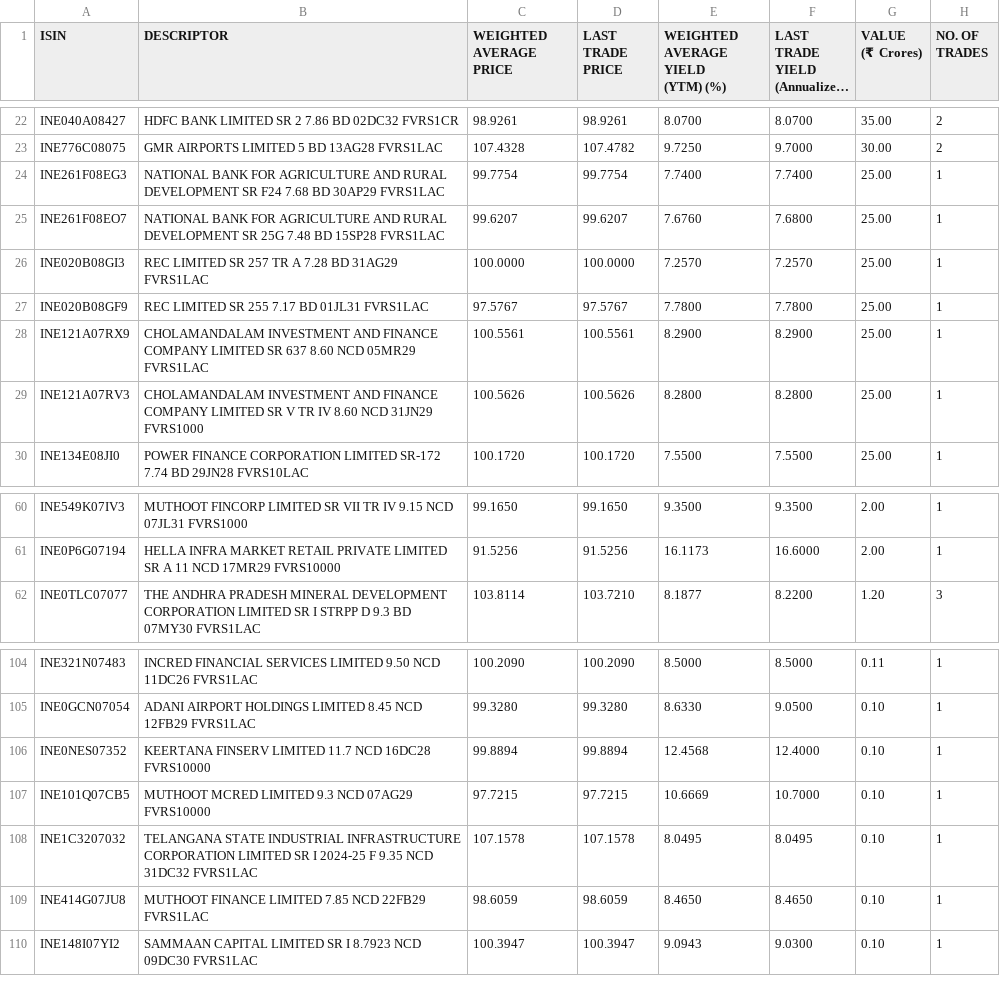
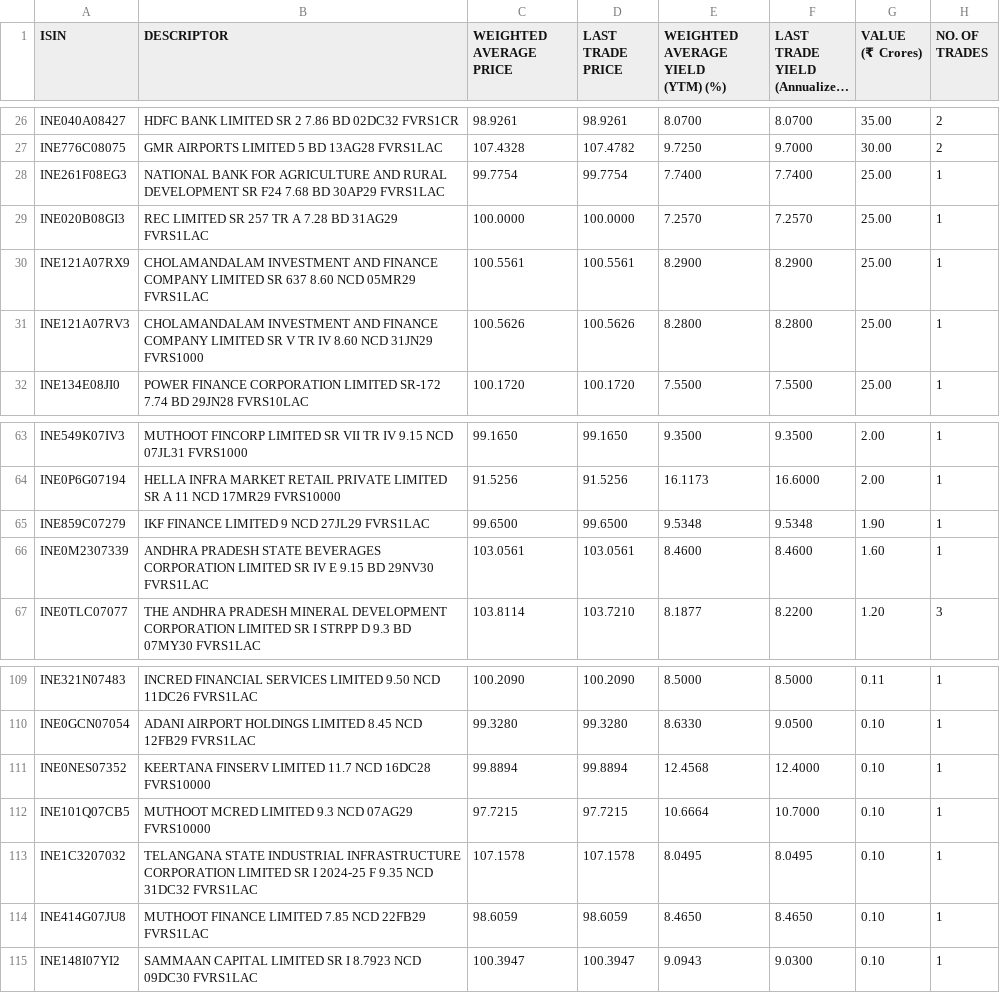
Before and after one commit to swayamjitdalai-bit/debt-market-dashboard, a CSV file: data/cbrics.csv, drawn as a sheet; only a part is shown, gaps mark what is left out; long unchanged cells end in …; the diff covers the shown part only.

```diff
--- a/data/cbrics.csv
+++ b/data/cbrics.csv
@@ -55,8 +63,4 @@
 ","99.7754","99.7754","7.7400","7.7400","25.00","1"
-"INE261F08EO7","NATIONAL BANK FOR AGRICULTURE AND RURAL DEVELOPMENT SR 25G 7.48 BD 15SP28 FVRS1LAC
-","99.6207","99.6207","7.6760","7.6800","25.00","1"
 "INE020B08GI3","REC LIMITED SR 257 TR A 7.28 BD 31AG29 FVRS1LAC
 ","100.0000","100.0000","7.2570","7.2570","25.00","1"
-"INE020B08GF9","REC LIMITED SR 255 7.17 BD 01JL31 FVRS1LAC
-","97.5767","97.5767","7.7800","7.7800","25.00","1"
 "INE121A07RX9","CHOLAMANDALAM INVESTMENT AND FINANCE COMPANY LIMITED SR 637 8.60 NCD 05MR29 FVRS1LAC
@@ -129,2 +135,6 @@
 ","91.5256","91.5256","16.1173","16.6000","2.00","1"
+"INE859C07279","IKF FINANCE LIMITED 9 NCD 27JL29 FVRS1LAC
+","99.6500","99.6500","9.5348","9.5348","1.90","1"
+"INE0M2307339","ANDHRA PRADESH STATE BEVERAGES CORPORATION LIMITED SR IV E 9.15 BD 29NV30 FVRS1LAC
+","103.0561","103.0561","8.4600","8.4600","1.60","1"
 "INE0TLC07077","THE ANDHRA PRADESH MINERAL DEVELOPMENT CORPORATION LIMITED SR I STRPP D 9.3 BD 07MY30 FVRS1LAC
@@ -219,4 +229,4 @@
 ","99.8894","99.8894","12.4568","12.4000","0.10","1"
-"INE101Q07CB5","MUTHOOT MCRED LIMITED 9.3 NCD 07AG29 FVRS10000
-","97.7215","97.7215","10.6669","10.7000","0.10","1"
+"INE101Q07CB5","MUTHOOT MCRED LIMITED 9.3 NCD 07AG29 FVRS10000
+","97.7215","97.7215","10.6664","10.7000","0.10","1"
 "INE1C3207032","TELANGANA STATE INDUSTRIAL INFRASTRUCTURE CORPORATION LIMITED SR I 2024-25 F 9.35 NCD 31DC32 FVRS1LAC
```
Also changed, not shown: 7 added rows, 2 removed rows and 1 edited cell elsewhere in this file, 5 other files.
